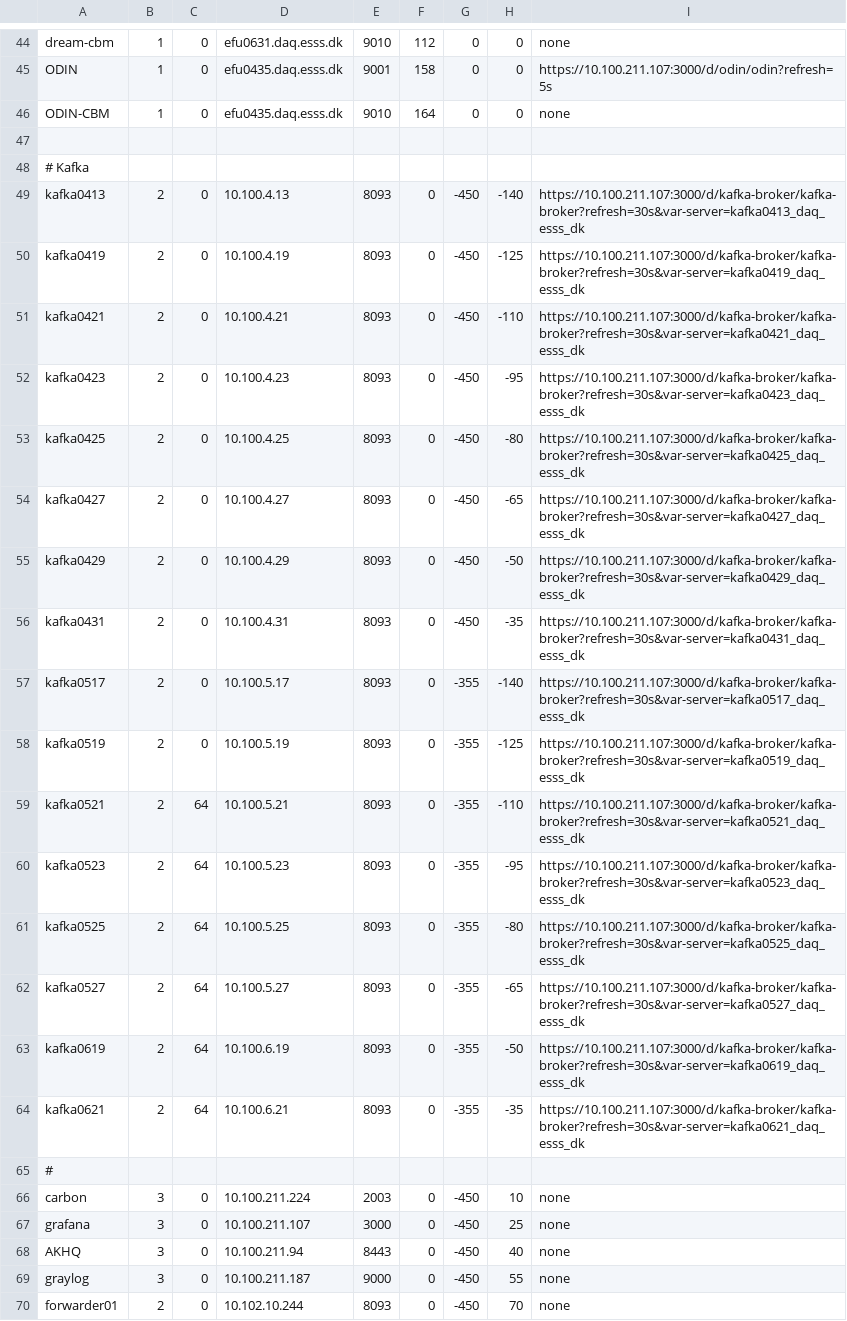
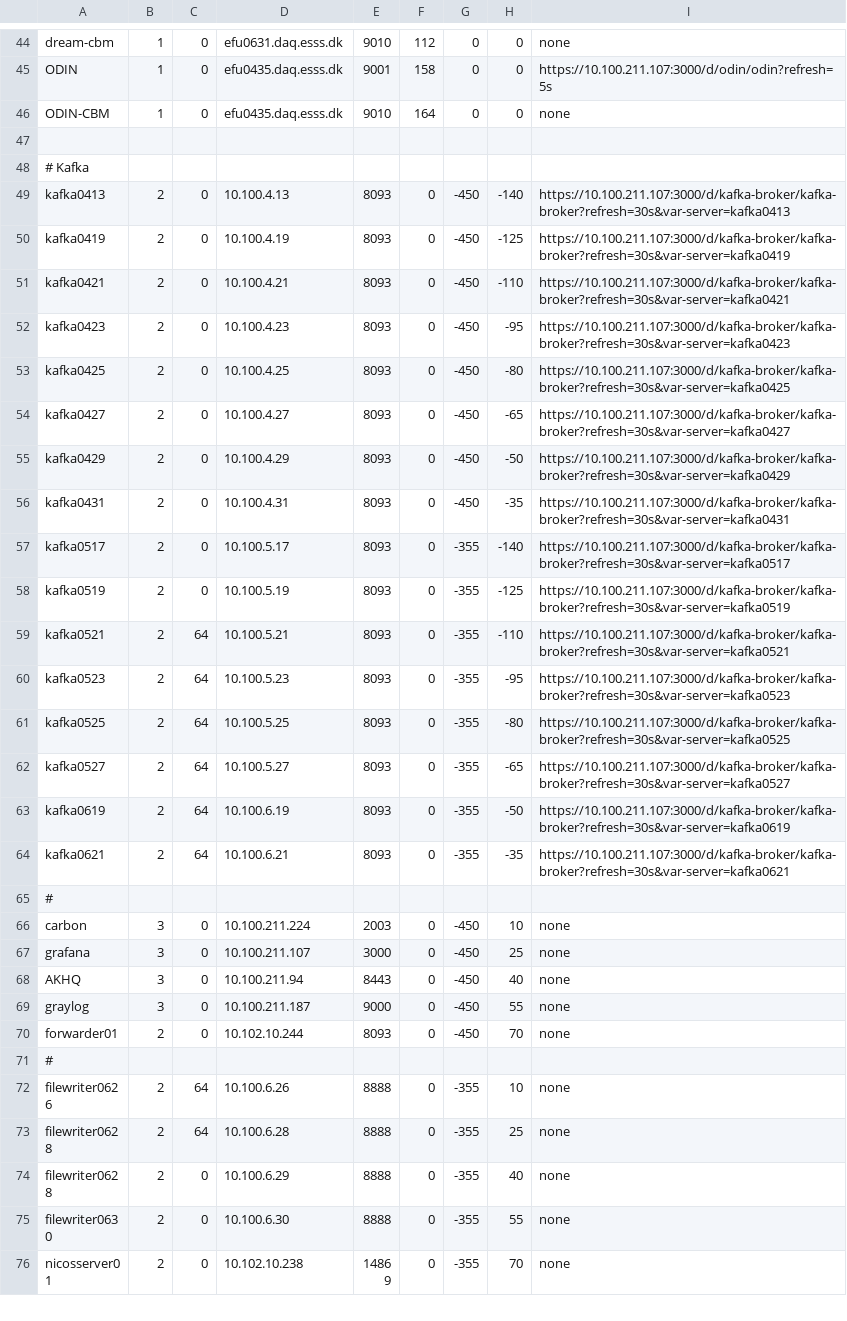
Before and after one commit to ess-dmsc/server-dashboard, a CSV file: config/ess.csv, drawn as a sheet; only a part is shown, gaps mark what is left out; the shorter side is filled out with more unchanged rows.

Commit message:
site: fix kafka brokers grafana url

```diff
--- a/config/ess.csv
+++ b/config/ess.csv
@@ -48,18 +48,18 @@ ODIN-CBM,      1, 0, efu0435.daq.esss.dk,    9010,  164, 0, 0, none
 # Kafka
-kafka0413,     2, 0,  10.100.4.13,    8093,    0, -450, -140, https://10.100.211.107:3000/d/kafka-broker/kafka-broker?refresh=30s&var-server=kafka0413_daq_esss_dk
-kafka0419,     2, 0,  10.100.4.19,    8093,    0, -450, -125, https://10.100.211.107:3000/d/kafka-broker/kafka-broker?refresh=30s&var-server=kafka0419_daq_esss_dk
-kafka0421,     2, 0,  10.100.4.21,    8093,    0, -450, -110, https://10.100.211.107:3000/d/kafka-broker/kafka-broker?refresh=30s&var-server=kafka0421_daq_esss_dk
-kafka0423,     2, 0,  10.100.4.23,    8093,    0, -450, -95,  https://10.100.211.107:3000/d/kafka-broker/kafka-broker?refresh=30s&var-server=kafka0423_daq_esss_dk
-kafka0425,     2, 0,  10.100.4.25,    8093,    0, -450, -80,  https://10.100.211.107:3000/d/kafka-broker/kafka-broker?refresh=30s&var-server=kafka0425_daq_esss_dk
-kafka0427,     2, 0,  10.100.4.27,    8093,    0, -450, -65,  https://10.100.211.107:3000/d/kafka-broker/kafka-broker?refresh=30s&var-server=kafka0427_daq_esss_dk
-kafka0429,     2, 0,  10.100.4.29,    8093,    0, -450, -50,  https://10.100.211.107:3000/d/kafka-broker/kafka-broker?refresh=30s&var-server=kafka0429_daq_esss_dk
-kafka0431,     2, 0,  10.100.4.31,    8093,    0, -450, -35,  https://10.100.211.107:3000/d/kafka-broker/kafka-broker?refresh=30s&var-server=kafka0431_daq_esss_dk
-kafka0517,     2, 0,  10.100.5.17,    8093,    0, -355, -140, https://10.100.211.107:3000/d/kafka-broker/kafka-broker?refresh=30s&var-server=kafka0517_daq_esss_dk
-kafka0519,     2, 0,  10.100.5.19,    8093,    0, -355, -125, https://10.100.211.107:3000/d/kafka-broker/kafka-broker?refresh=30s&var-server=kafka0519_daq_esss_dk
-kafka0521,     2, 64, 10.100.5.21,    8093,    0, -355, -110, https://10.100.211.107:3000/d/kafka-broker/kafka-broker?refresh=30s&var-server=kafka0521_daq_esss_dk
-kafka0523,     2, 64, 10.100.5.23,    8093,    0, -355, -95,  https://10.100.211.107:3000/d/kafka-broker/kafka-broker?refresh=30s&var-server=kafka0523_daq_esss_dk
-kafka0525,     2, 64, 10.100.5.25,    8093,    0, -355, -80,  https://10.100.211.107:3000/d/kafka-broker/kafka-broker?refresh=30s&var-server=kafka0525_daq_esss_dk
-kafka0527,     2, 64, 10.100.5.27,    8093,    0, -355, -65,  https://10.100.211.107:3000/d/kafka-broker/kafka-broker?refresh=30s&var-server=kafka0527_daq_esss_dk
-kafka0619,     2, 64, 10.100.6.19,    8093,    0, -355, -50,  https://10.100.211.107:3000/d/kafka-broker/kafka-broker?refresh=30s&var-server=kafka0619_daq_esss_dk
-kafka0621,     2, 64, 10.100.6.21,    8093,    0, -355, -35,  https://10.100.211.107:3000/d/kafka-broker/kafka-broker?refresh=30s&var-server=kafka0621_daq_esss_dk
+kafka0413,     2, 0,  10.100.4.13,    8093,    0, -450, -140, https://10.100.211.107:3000/d/kafka-broker/kafka-broker?refresh=30s&var-server=kafka0413
+kafka0419,     2, 0,  10.100.4.19,    8093,    0, -450, -125, https://10.100.211.107:3000/d/kafka-broker/kafka-broker?refresh=30s&var-server=kafka0419
+kafka0421,     2, 0,  10.100.4.21,    8093,    0, -450, -110, https://10.100.211.107:3000/d/kafka-broker/kafka-broker?refresh=30s&var-server=kafka0421
+kafka0423,     2, 0,  10.100.4.23,    8093,    0, -450, -95,  https://10.100.211.107:3000/d/kafka-broker/kafka-broker?refresh=30s&var-server=kafka0423
+kafka0425,     2, 0,  10.100.4.25,    8093,    0, -450, -80,  https://10.100.211.107:3000/d/kafka-broker/kafka-broker?refresh=30s&var-server=kafka0425
+kafka0427,     2, 0,  10.100.4.27,    8093,    0, -450, -65,  https://10.100.211.107:3000/d/kafka-broker/kafka-broker?refresh=30s&var-server=kafka0427
+kafka0429,     2, 0,  10.100.4.29,    8093,    0, -450, -50,  https://10.100.211.107:3000/d/kafka-broker/kafka-broker?refresh=30s&var-server=kafka0429
+kafka0431,     2, 0,  10.100.4.31,    8093,    0, -450, -35,  https://10.100.211.107:3000/d/kafka-broker/kafka-broker?refresh=30s&var-server=kafka0431
+kafka0517,     2, 0,  10.100.5.17,    8093,    0, -355, -140, https://10.100.211.107:3000/d/kafka-broker/kafka-broker?refresh=30s&var-server=kafka0517
+kafka0519,     2, 0,  10.100.5.19,    8093,    0, -355, -125, https://10.100.211.107:3000/d/kafka-broker/kafka-broker?refresh=30s&var-server=kafka0519
+kafka0521,     2, 64, 10.100.5.21,    8093,    0, -355, -110, https://10.100.211.107:3000/d/kafka-broker/kafka-broker?refresh=30s&var-server=kafka0521
+kafka0523,     2, 64, 10.100.5.23,    8093,    0, -355, -95,  https://10.100.211.107:3000/d/kafka-broker/kafka-broker?refresh=30s&var-server=kafka0523
+kafka0525,     2, 64, 10.100.5.25,    8093,    0, -355, -80,  https://10.100.211.107:3000/d/kafka-broker/kafka-broker?refresh=30s&var-server=kafka0525
+kafka0527,     2, 64, 10.100.5.27,    8093,    0, -355, -65,  https://10.100.211.107:3000/d/kafka-broker/kafka-broker?refresh=30s&var-server=kafka0527
+kafka0619,     2, 64, 10.100.6.19,    8093,    0, -355, -50,  https://10.100.211.107:3000/d/kafka-broker/kafka-broker?refresh=30s&var-server=kafka0619
+kafka0621,     2, 64, 10.100.6.21,    8093,    0, -355, -35,  https://10.100.211.107:3000/d/kafka-broker/kafka-broker?refresh=30s&var-server=kafka0621
 #
```
